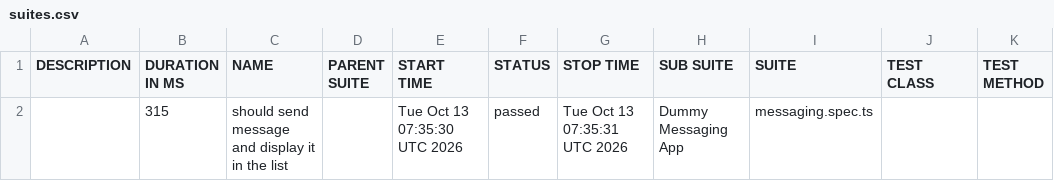
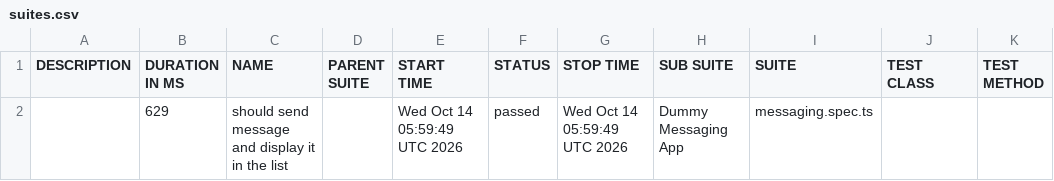
Before and after one commit to axelforce/dummyMessage, a CSV file: data/suites.csv, drawn as a sheet.

```diff
--- a/data/suites.csv
+++ b/data/suites.csv
@@ -1,2 +1,2 @@
 "DESCRIPTION","DURATION IN MS","NAME","PARENT SUITE","START TIME","STATUS","STOP TIME","SUB SUITE","SUITE","TEST CLASS","TEST METHOD"
-"","315","should send message and display it in the list","","Tue Oct 13 07:35:30 UTC 2026","passed","Tue Oct 13 07:35:31 UTC 2026","Dummy Messaging App","messaging.spec.ts","",""
+"","629","should send message and display it in the list","","Wed Oct 14 05:59:49 UTC 2026","passed","Wed Oct 14 05:59:49 UTC 2026","Dummy Messaging App","messaging.spec.ts","",""
```
Also changed, not shown: 16 other files.
